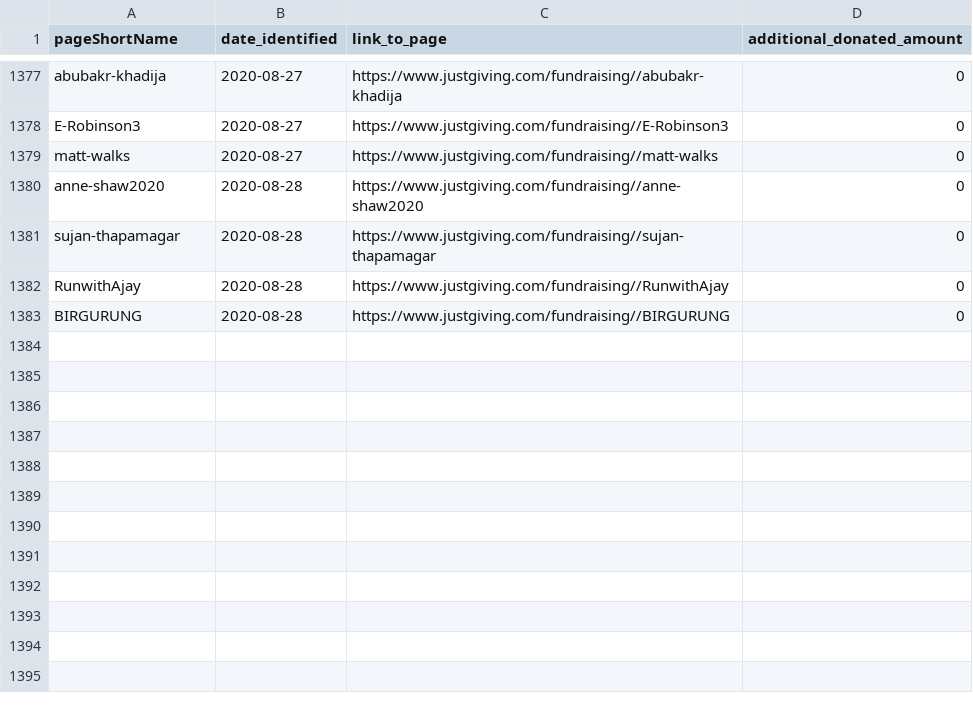
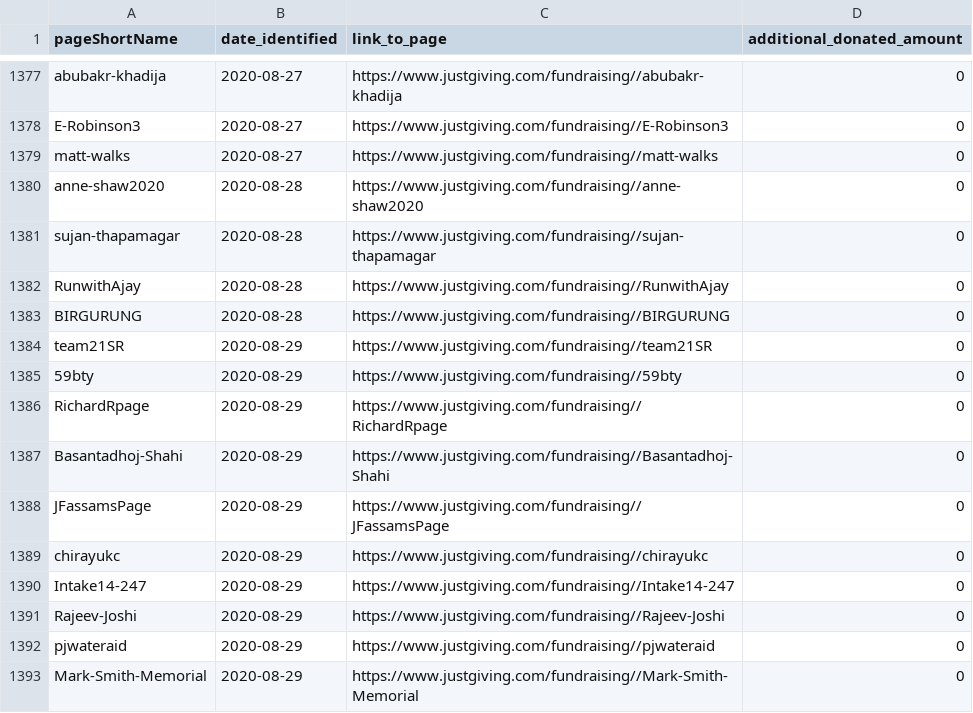
Before and after one commit to daaronr/fundraising_data_pull, a CSV file: data/treatments.csv, drawn as a sheet; only a part is shown, gaps mark what is left out.

```diff
--- a/data/treatments.csv
+++ b/data/treatments.csv
@@ -1383 +1383,11 @@ RunwithAjay,2020-08-28,https://www.justgiving.com/fundraising//RunwithAjay,0
 BIRGURUNG,2020-08-28,https://www.justgiving.com/fundraising//BIRGURUNG,0
+team21SR,2020-08-29,https://www.justgiving.com/fundraising//team21SR,0
+59bty,2020-08-29,https://www.justgiving.com/fundraising//59bty,0
+RichardRpage,2020-08-29,https://www.justgiving.com/fundraising//RichardRpage,0
+Basantadhoj-Shahi,2020-08-29,https://www.justgiving.com/fundraising//Basantadhoj-Shahi,0
+JFassamsPage,2020-08-29,https://www.justgiving.com/fundraising//JFassamsPage,0
+chirayukc,2020-08-29,https://www.justgiving.com/fundraising//chirayukc,0
+Intake14-247,2020-08-29,https://www.justgiving.com/fundraising//Intake14-247,0
+Rajeev-Joshi,2020-08-29,https://www.justgiving.com/fundraising//Rajeev-Joshi,0
+pjwateraid,2020-08-29,https://www.justgiving.com/fundraising//pjwateraid,0
+Mark-Smith-Memorial,2020-08-29,https://www.justgiving.com/fundraising//Mark-Smith-Memorial,0
```
Also changed, not shown: data/data_pulls.csv, data/experimental_pages.csv, 5 other files.
